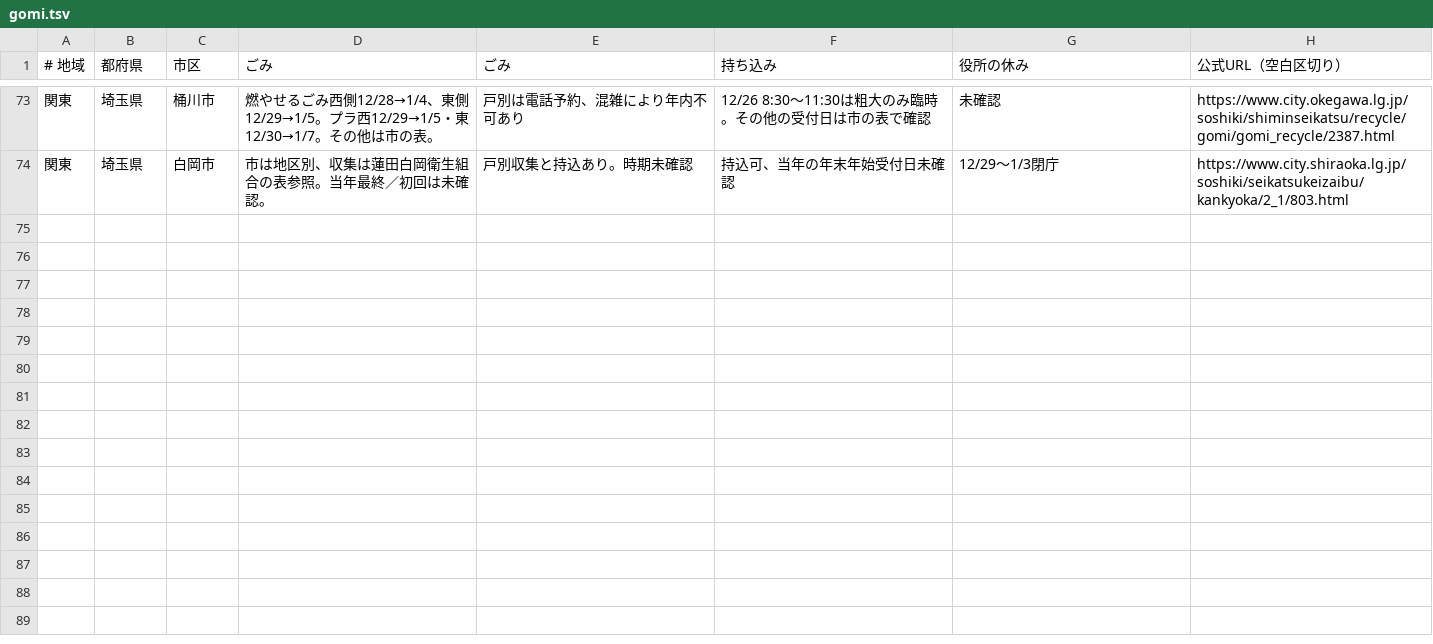
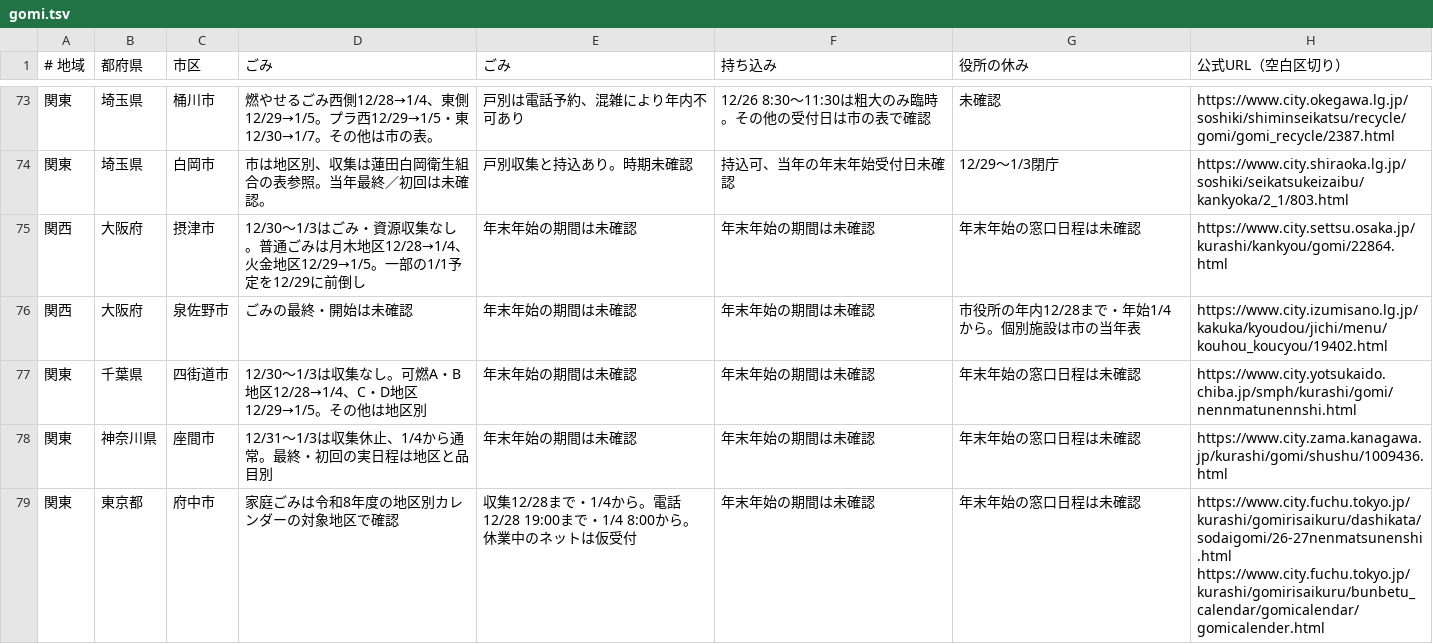
Before and after one commit to oreusa/usagi-fudosan-media, a TSV file: tools/nenmatsu/gomi.tsv, drawn as a sheet; only a part is shown, gaps mark what is left out.

```diff
--- a/tools/nenmatsu/gomi.tsv
+++ b/tools/nenmatsu/gomi.tsv
@@ -74 +74,6 @@
 関東	埼玉県	白岡市	市は地区別、収集は蓮田白岡衛生組合の表参照。当年最終／初回は未確認。	戸別収集と持込あり。時期未確認	持込可、当年の年末年始受付日未確認	12/29〜1/3閉庁	https://www.city.shiraoka.lg.jp/soshiki/seikatsukeizaibu/kankyoka/2_1/803.html
+関西	大阪府	摂津市	12/30〜1/3はごみ・資源収集なし。普通ごみは月木地区12/28→1/4、火金地区12/29→1/5。一部の1/1予定を12/29に前倒し	年末年始の期間は未確認	年末年始の期間は未確認	年末年始の窓口日程は未確認	https://www.city.settsu.osaka.jp/kurashi/kankyou/gomi/22864.html
+関西	大阪府	泉佐野市	ごみの最終・開始は未確認	年末年始の期間は未確認	年末年始の期間は未確認	市役所の年内12/28まで・年始1/4から。個別施設は市の当年表	https://www.city.izumisano.lg.jp/kakuka/kyoudou/jichi/menu/kouhou_koucyou/19402.html
+関東	千葉県	四街道市	12/30〜1/3は収集なし。可燃A・B地区12/28→1/4、C・D地区12/29→1/5。その他は地区別	年末年始の期間は未確認	年末年始の期間は未確認	年末年始の窓口日程は未確認	https://www.city.yotsukaido.chiba.jp/smph/kurashi/gomi/nennmatunennshi.html
+関東	神奈川県	座間市	12/31〜1/3は収集休止、1/4から通常。最終・初回の実日程は地区と品目別	年末年始の期間は未確認	年末年始の期間は未確認	年末年始の窓口日程は未確認	https://www.city.zama.kanagawa.jp/kurashi/gomi/shushu/1009436.html
+関東	東京都	府中市	家庭ごみは令和8年度の地区別カレンダーの対象地区で確認	収集12/28まで・1/4から。電話12/28 19:00まで・1/4 8:00から。休業中のネットは仮受付	年末年始の期間は未確認	年末年始の窓口日程は未確認	https://www.city.fuchu.tokyo.jp/kurashi/gomirisaikuru/dashikata/sodaigomi/26-27nenmatsunenshi.html https://www.city.fuchu.tokyo.jp/kurashi/gomirisaikuru/bunbetu_calendar/gomicalendar/gomicalender.html
```
Also changed, not shown: tools/hatsumode/data.tsv, 1 other file.
